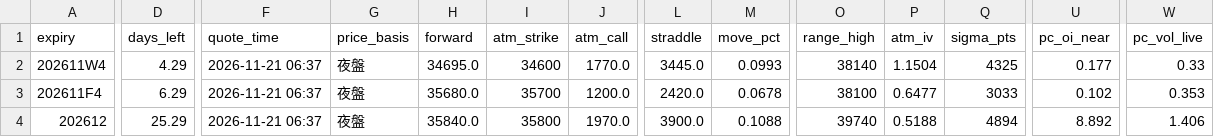
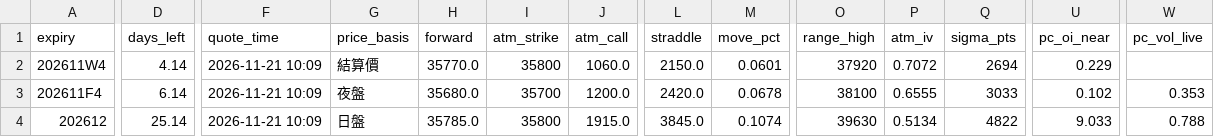
Before and after one commit to asinkk/txo-dashboard, a CSV file: docs/summary.csv, drawn as a sheet; only a part is shown, gaps mark what is left out; the diff covers the shown part only; the diff names each change by its address in the sheet, - before the commit and + after, or states it on an @@ line.

```diff
--- a/docs/summary.csv
+++ b/docs/summary.csv
-D2 (days_left): 4.29
+D2 (days_left): 4.14
-F2:F4 (quote_time): 2026-11-21 06:37
+F2:F4 (quote_time): 2026-11-21 10:09
-G2 (price_basis): 夜盤
+G2 (price_basis): 結算價
-H2 (forward): 34695.0
+H2 (forward): 35770.0
-I2 (atm_strike): 34600
+I2 (atm_strike): 35800
-J2 (atm_call): 1770.0
+J2 (atm_call): 1060.0
-L2 (straddle): 3445.0
+L2 (straddle): 2150.0
-M2 (move_pct): 0.0993
+M2 (move_pct): 0.0601
-O2 (range_high): 38140
+O2 (range_high): 37920
-P2 (atm_iv): 1.1504
+P2 (atm_iv): 0.7072
-Q2 (sigma_pts): 4325
+Q2 (sigma_pts): 2694
-U2 (pc_oi_near): 0.177
+U2 (pc_oi_near): 0.229
-W2 (pc_vol_live): 0.33
+W2 (pc_vol_live): (empty)
-D3 (days_left): 6.29
+D3 (days_left): 6.14
-P3 (atm_iv): 0.6477
+P3 (atm_iv): 0.6555
-D4 (days_left): 25.29
+D4 (days_left): 25.14
-G4 (price_basis): 夜盤
+G4 (price_basis): 日盤
-H4 (forward): 35840.0
+H4 (forward): 35785.0
-J4 (atm_call): 1970.0
+J4 (atm_call): 1915.0
-L4 (straddle): 3900.0
+L4 (straddle): 3845.0
-M4 (move_pct): 0.1088
+M4 (move_pct): 0.1074
-O4 (range_high): 39740
+O4 (range_high): 39630
-P4 (atm_iv): 0.5188
+P4 (atm_iv): 0.5134
-Q4 (sigma_pts): 4894
+Q4 (sigma_pts): 4822
-U4 (pc_oi_near): 8.892
+U4 (pc_oi_near): 9.033
-W4 (pc_vol_live): 1.406
+W4 (pc_vol_live): 0.788
```
Also changed, not shown: 4 edited cells elsewhere in this file, docs/pain.csv, docs/strikes.csv, 1 other file.
